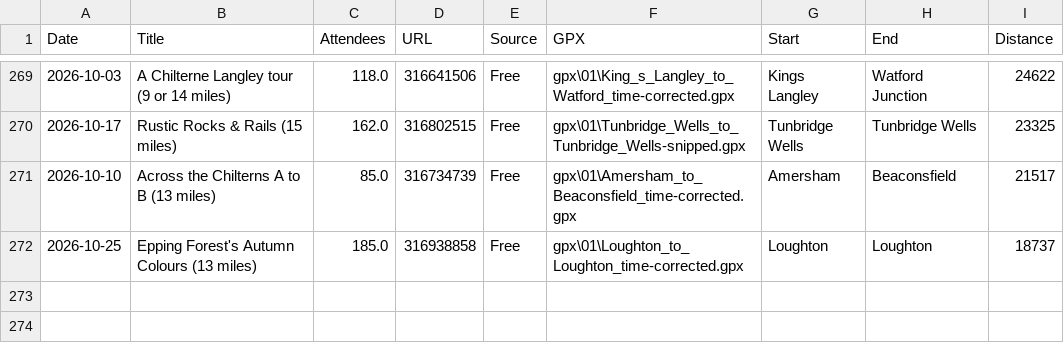
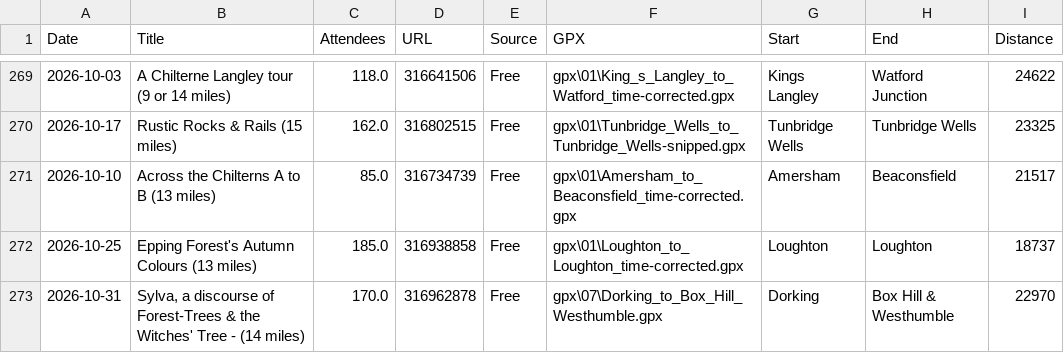
Before and after one commit to james-stuff/chris-map, a CSV file: HikeDetails.csv, drawn as a sheet; only a part is shown, gaps mark what is left out; the diff names each change by its address in the sheet, - before the commit and + after, or states it on an @@ line.

Commit message:
Sylva

```diff
--- a/HikeDetails.csv
+++ b/HikeDetails.csv
+row 273: 2026-10-31 | Sylva, a discourse of Forest-Trees & the Witches' Tree - (14 miles) | 170.0 | 316962878 | Free | gpx\07\Dorking_to_Box_Hill_Westhumble.gpx | Dorking | Box Hill & Westhumble | 22970
```
Also changed, not shown: ScrapedHikes.csv.
